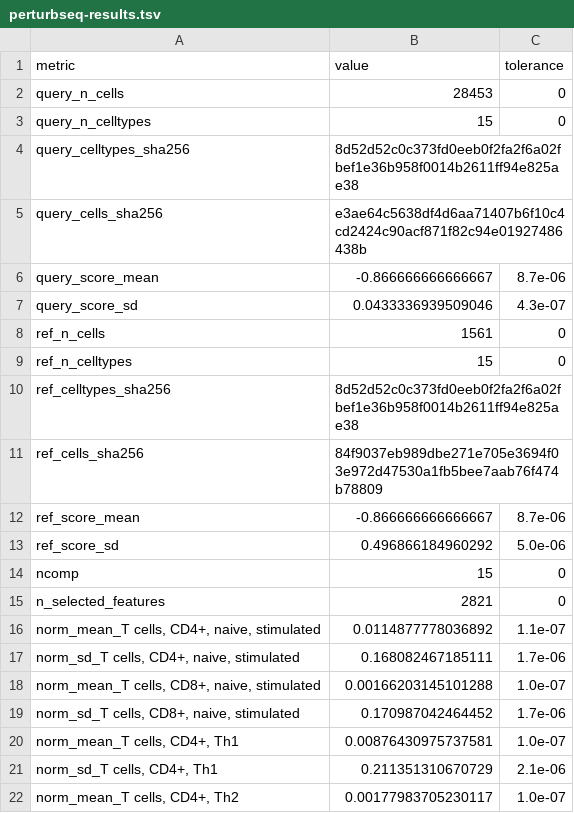
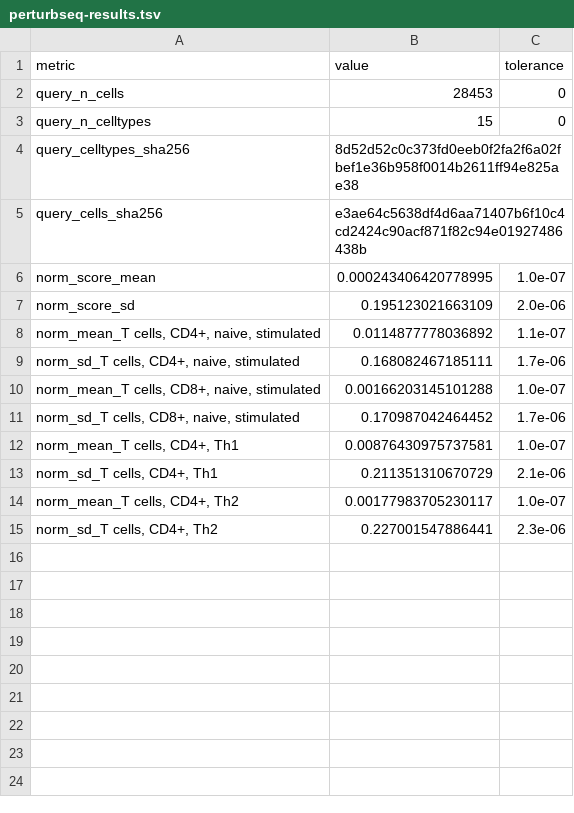
Before and after one commit to jiadongm/PhiSpace, a TSV file: scripts/perturbseq-results.tsv, drawn as a sheet; only a part is shown; the shorter side is filled out with more unchanged rows.

```diff
--- a/scripts/perturbseq-results.tsv
+++ b/scripts/perturbseq-results.tsv
@@ -5,12 +5,4 @@ query_celltypes_sha256	8d52d52c0c373fd0eeb0f2fa2f6a02fbef1e36b958f0014b2611ff94e
 query_cells_sha256	e3ae64c5638df4d6aa71407b6f10c4cd2424c90acf871f82c94e01927486438b	
-query_score_mean	-0.866666666666667	8.7e-06
-query_score_sd	0.0433336939509046	4.3e-07
-ref_n_cells	1561	0
-ref_n_celltypes	15	0
-ref_celltypes_sha256	8d52d52c0c373fd0eeb0f2fa2f6a02fbef1e36b958f0014b2611ff94e825ae38	
-ref_cells_sha256	84f9037eb989dbe271e705e3694f03e972d47530a1fb5bee7aab76f474b78809	
-ref_score_mean	-0.866666666666667	8.7e-06
-ref_score_sd	0.496866184960292	5.0e-06
-ncomp	15	0
-n_selected_features	2821	0
+norm_score_mean	0.000243406420778995	1.0e-07
+norm_score_sd	0.195123021663109	2.0e-06
 norm_mean_T cells, CD4+, naive, stimulated	0.0114877778036892	1.1e-07
```
Also changed, not shown: scripts/perturbseq-inputs.tsv, 4 other files.
